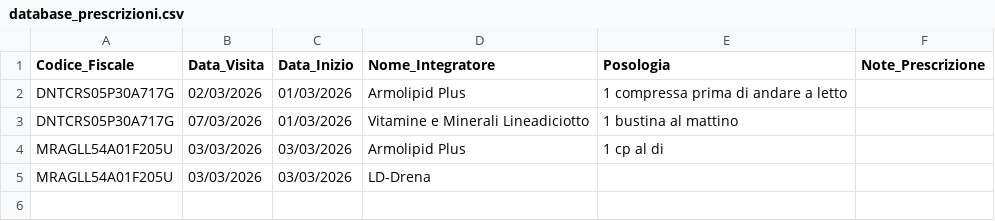
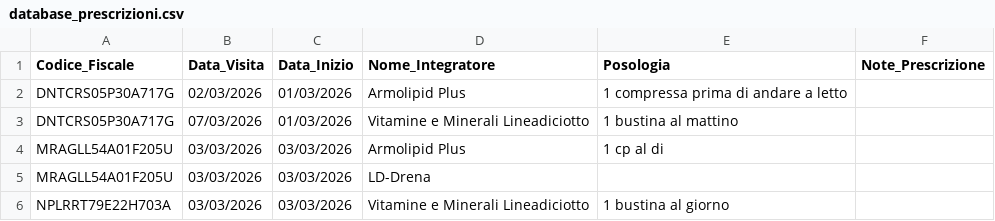
Before and after one commit to sanden71-cloud/Gestionale-Studio, a CSV file: data/admin/database_prescrizioni.csv, drawn as a sheet; the diff names each change by its address in the sheet, - before the commit and + after, or states it on an @@ line.

```diff
--- a/data/admin/database_prescrizioni.csv
+++ b/data/admin/database_prescrizioni.csv
+row 6: NPLRRT79E22H703A | 03/03/2026 | 03/03/2026 | Vitamine e Minerali Lineadiciotto | 1 bustina al giorno
```
Also changed, not shown: data/admin/database_diete.csv, data/admin/database_pazienti.csv, 1 other file.
